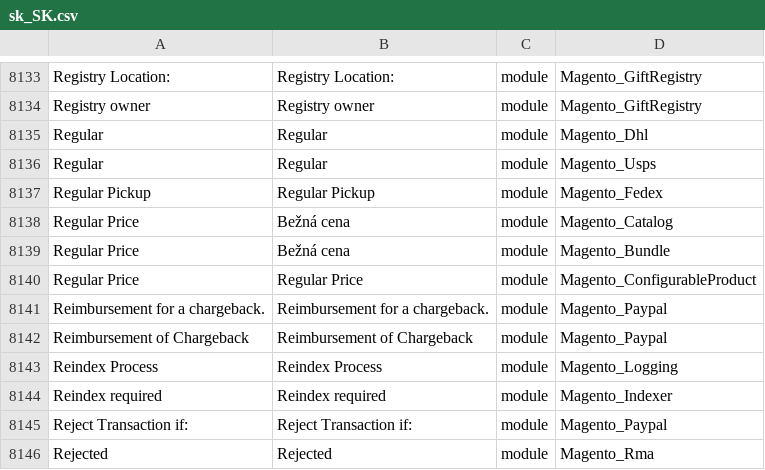
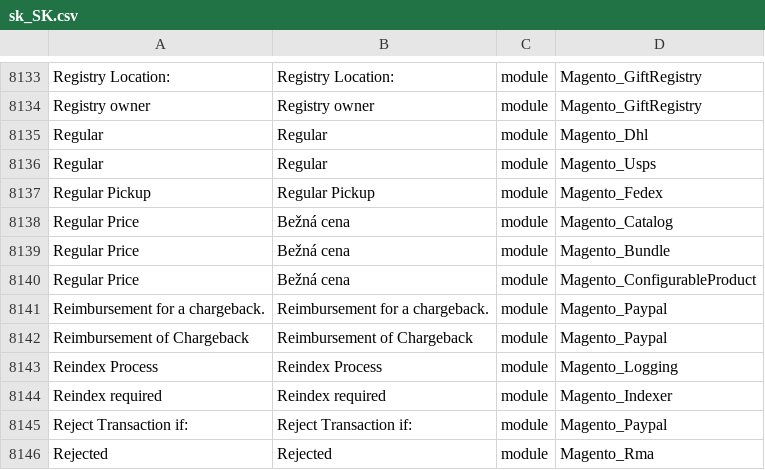
Before and after one commit to aveadev/magento-2-slovak-language-pack, a CSV file: sk_SK.csv, drawn as a sheet; only a part is shown, gaps mark what is left out.

Commit message:
minor changes

```diff
--- a/sk_SK.csv
+++ b/sk_SK.csv
@@ -8164,3 +8164,3 @@ Regular Price,Bežná cena,module,Magento_Catalog
 Regular Price,Bežná cena,module,Magento_Bundle
-Regular Price,Regular Price,module,Magento_ConfigurableProduct
+Regular Price,Bežná cena,module,Magento_ConfigurableProduct
 Reimbursement for a chargeback.,Reimbursement for a chargeback.,module,Magento_Paypal
```
